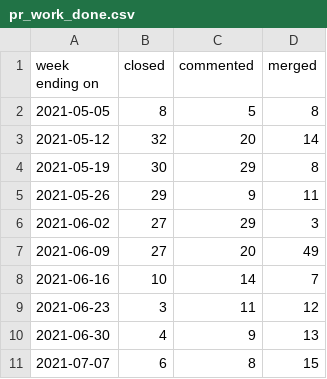
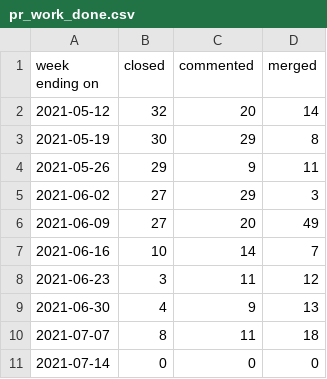
Before and after one commit to puppetlabs/community_management, a CSV file: docs/pr_work_done.csv, drawn as a sheet.

```diff
--- a/docs/pr_work_done.csv
+++ b/docs/pr_work_done.csv
@@ -1,3 +1,2 @@
 week ending on,closed,commented,merged
-2021-05-05,8,5,8
 2021-05-12,32,20,14
@@ -10,2 +9,3 @@ week ending on,closed,commented,merged
 2021-06-30,4,9,13
-2021-07-07,6,8,15
+2021-07-07,8,11,18
+2021-07-14,0,0,0
```
Also changed, not shown: created_per_day.csv, docs/created_per_day.csv, 26 other files.
